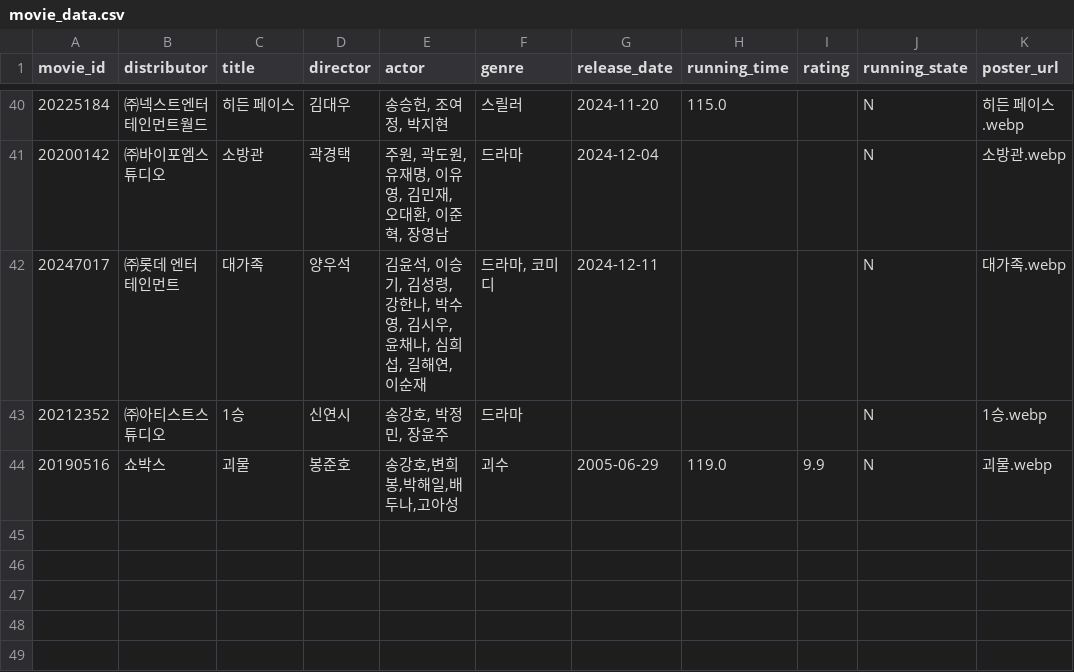
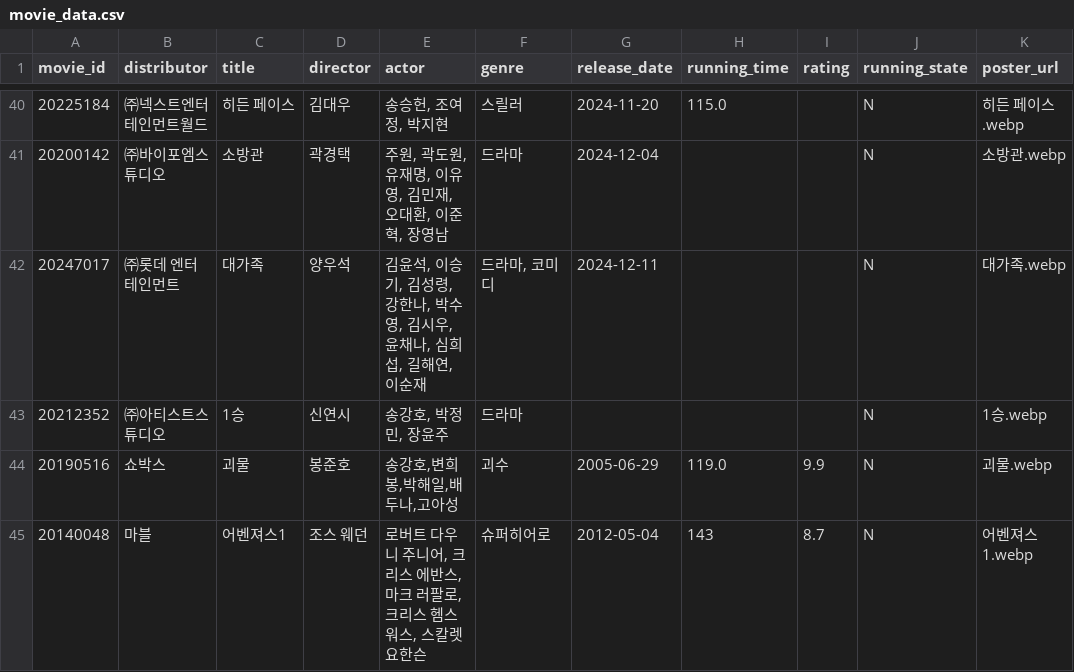
Before and after one commit to Duke011223/streamlit-movie, a CSV file: movie_data.csv, drawn as a sheet; only a part is shown, gaps mark what is left out.

Commit message:
Update movie_data.csv

```diff
--- a/movie_data.csv
+++ b/movie_data.csv
@@ -44 +44,2 @@ movie_id,distributor,title,director,actor,genre,release_date,running_time,rating
 20190516,쇼박스,괴물,봉준호,"송강호,변희봉,박해일,배두나,고아성",괴수,2005-06-29,119.0,9.9,N,괴물.webp
+20140048,마블,어벤져스1,조스 웨던,"로버트 다우니 주니어, 크리스 에반스, 마크 러팔로, 크리스 헴스워스, 스칼렛 요한슨",슈퍼히어로,2012-05-04,143,8.7,N,어벤져스1.webp
```
